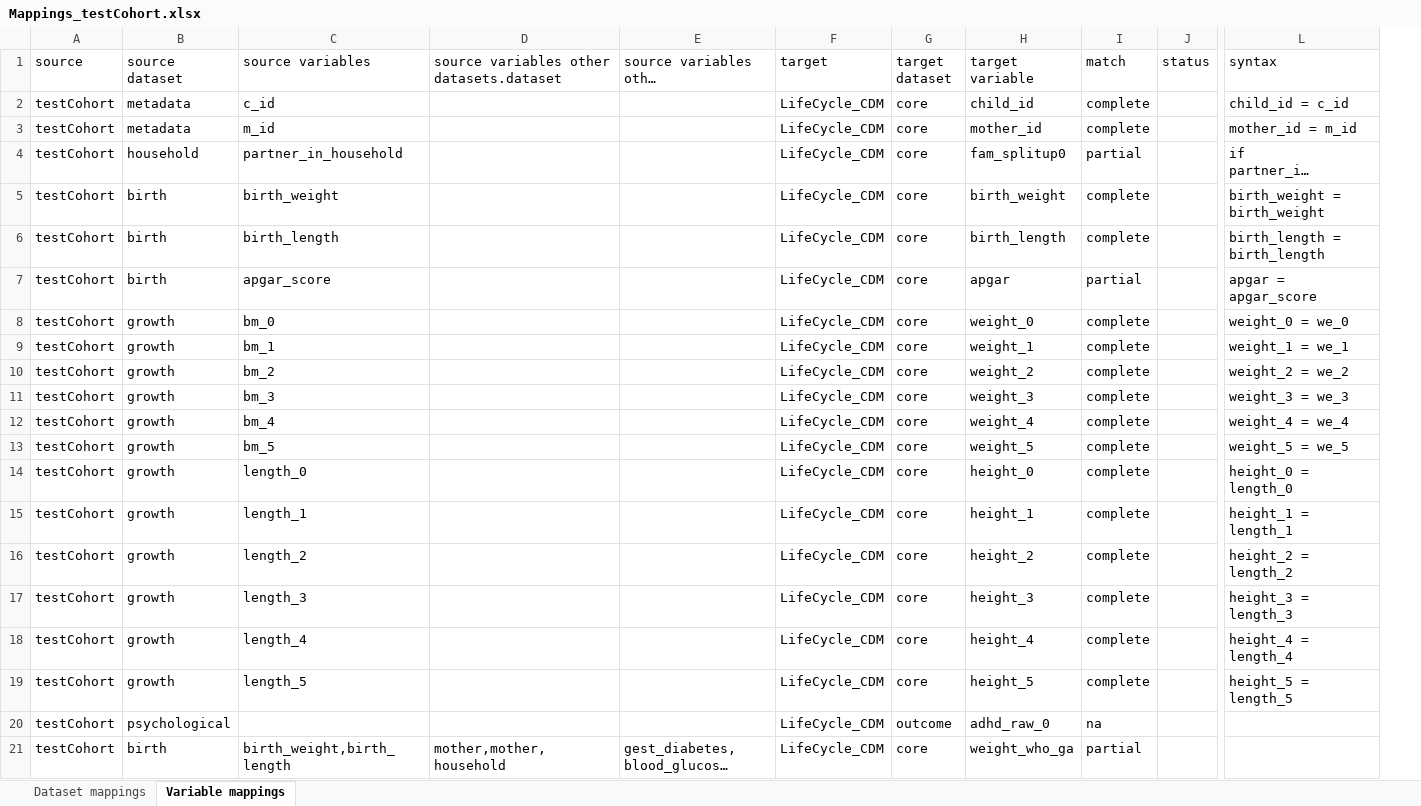
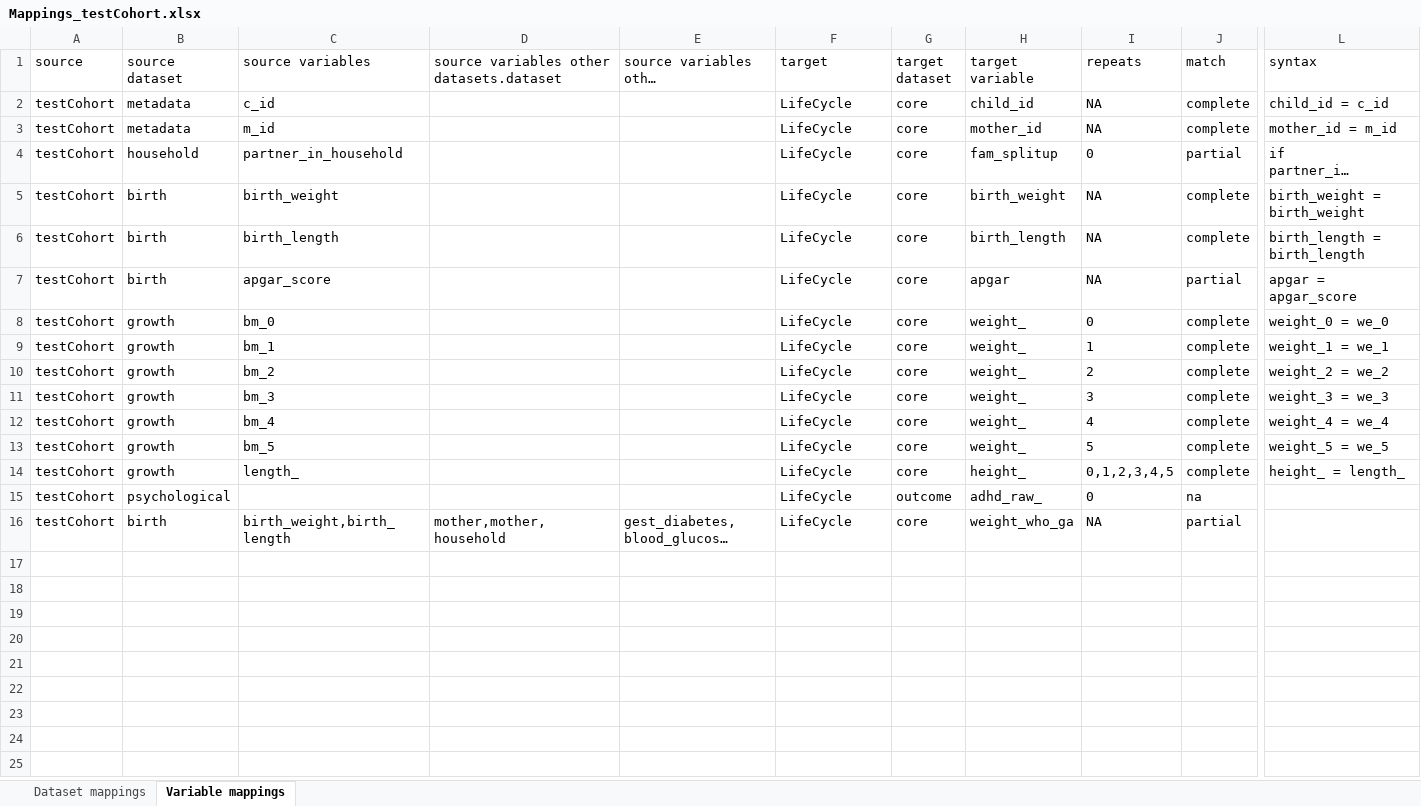
Before and after one commit to molgenis/molgenis-emx2, an Excel workbook: docs/resources/Mappings_testCohort.xlsx, sheet Variable mappings, drawn as a sheet; only a part is shown, gaps mark what is left out; long unchanged cells end in …; values as stored, in another font and other column widths than the file's, no borders; removed rows and columns are numbered as before the commit, all else as after; rows hold the shown columns only; the diff names each change by its address in the sheet, - before the commit and + after, or states it on an @@ line.

```diff
--- a/docs/resources/Mappings_testCohort.xlsx (sheet Variable mappings)
+++ b/docs/resources/Mappings_testCohort.xlsx (sheet Variable mappings)
+column I (repeats), rows 2-16: NA | NA | 0 | NA | NA | NA | 0 | 1 | 2 | 3 | 4 | 5 | 0,1,2,3,4,5 | 0 | NA
-column J (status), empty
-F2:F14 (target): LifeCycle_CDM
+F2:F14 (target): LifeCycle
-H4 (target variable): fam_splitup0
+H4 (target variable): fam_splitup
-H8 (target variable): weight_0
+H8 (target variable): weight_
-H9 (target variable): weight_1
+H9 (target variable): weight_
-H10 (target variable): weight_2
+H10 (target variable): weight_
-H11 (target variable): weight_3
+H11 (target variable): weight_
-H12 (target variable): weight_4
+H12 (target variable): weight_
-H13 (target variable): weight_5
+H13 (target variable): weight_
-C14 (source variables): length_0
+C14 (source variables): length_
-H14 (target variable): height_0
+H14 (target variable): height_
-L14 (syntax): height_0 = length_0
+L14 (syntax): height_ = length_
-row 15: testCohort | growth | length_1 |  |  | LifeCycle_CDM | core | height_1 | complete |  | height_1 = length_1
-row 16: testCohort | growth | length_2 |  |  | LifeCycle_CDM | core | height_2 | complete |  | height_2 = length_2
-row 17: testCohort | growth | length_3 |  |  | LifeCycle_CDM | core | height_3 | complete |  | height_3 = length_3
-row 18: testCohort | growth | length_4 |  |  | LifeCycle_CDM | core | height_4 | complete |  | height_4 = length_4
-row 19: testCohort | growth | length_5 |  |  | LifeCycle_CDM | core | height_5 | complete |  | height_5 = length_5
-F15:F16 (target): LifeCycle_CDM
+F15:F16 (target): LifeCycle
-H15 (target variable): adhd_raw_0
+H15 (target variable): adhd_raw_
```
Also changed, not shown: sheet Dataset mappings, docs/resources/SourceDictionary.xlsx, docs/resources/SourceDictionary_testCohort.xlsx, 8 other files.
